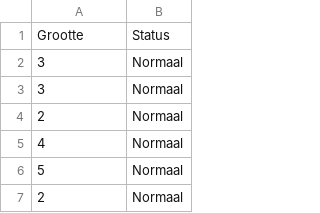
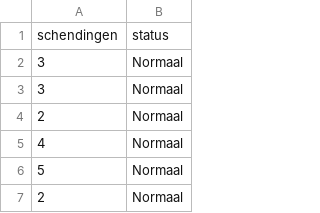
Before and after one commit to yoeripasmans/politiedatavis, a TSV file: dist/data/data.tsv, drawn as a sheet; only a part is shown.

Commit message:
Benaming data + kleuren cirkels toegevoegd

```diff
--- a/dist/data/data.tsv
+++ b/dist/data/data.tsv
@@ -1,2 +1,2 @@
-Grootte	Status
+schendingen	status
 3	Normaal
```
Also changed, not shown: 1 other file.
